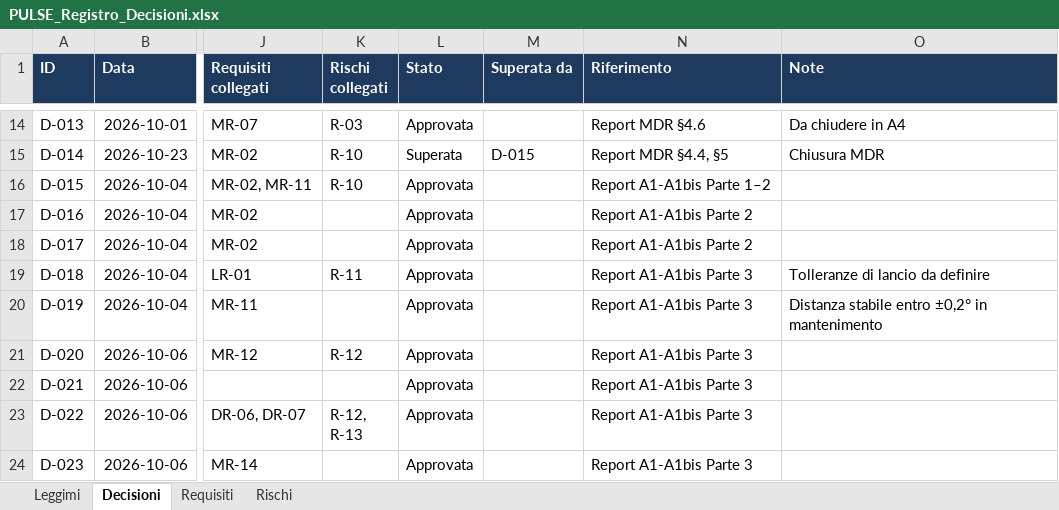
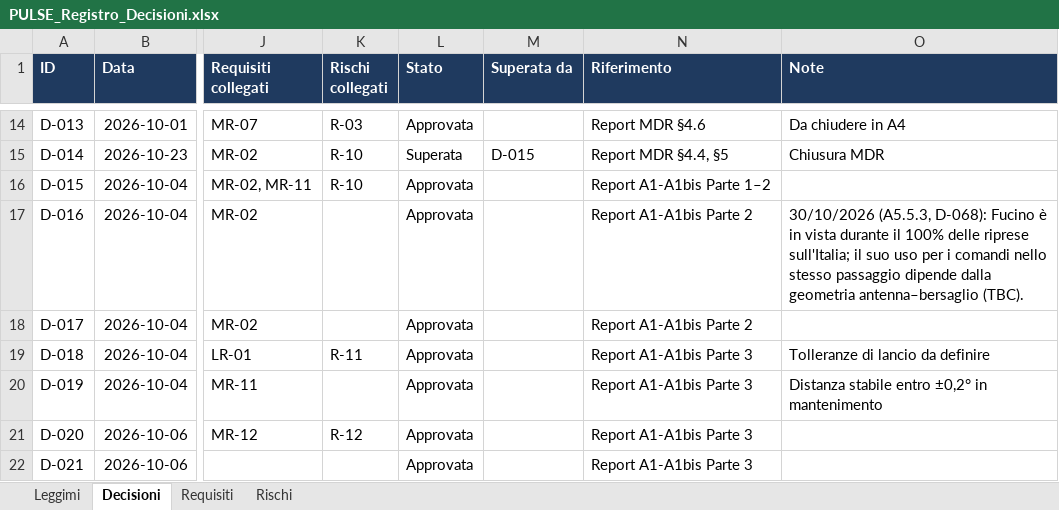
Before and after one commit to GiulianoPennacchioJ/PULSE-16u-cubesat, an Excel workbook: PULSE_Registro_Decisioni.xlsx, sheet Decisioni, drawn as a sheet; only a part is shown, gaps mark what is left out; the shorter side is filled out with more unchanged rows; values as stored, in another font and other column widths than the file's, no borders; conditional formats not drawn; the diff covers the shown part only; the diff names each change by its address in the sheet, - before the commit and + after, or states it on an @@ line.

Commit message:
Update PULSE_Registro_Decisioni.xlsx

```diff
--- a/PULSE_Registro_Decisioni.xlsx (sheet Decisioni)
+++ b/PULSE_Registro_Decisioni.xlsx (sheet Decisioni)
-O17 (Note): (empty)
+O17 (Note): 30/10/2026 (A5.5.3, D-068): Fucino è in vista durante il 100% delle riprese sull'Italia; il suo uso per i comandi nello stesso passaggio dipende dalla geometria antenna–bersaglio (TBC).
```
Also changed, not shown: 1 added row elsewhere in this sheet, sheet Rischi, sheet Requisiti.
